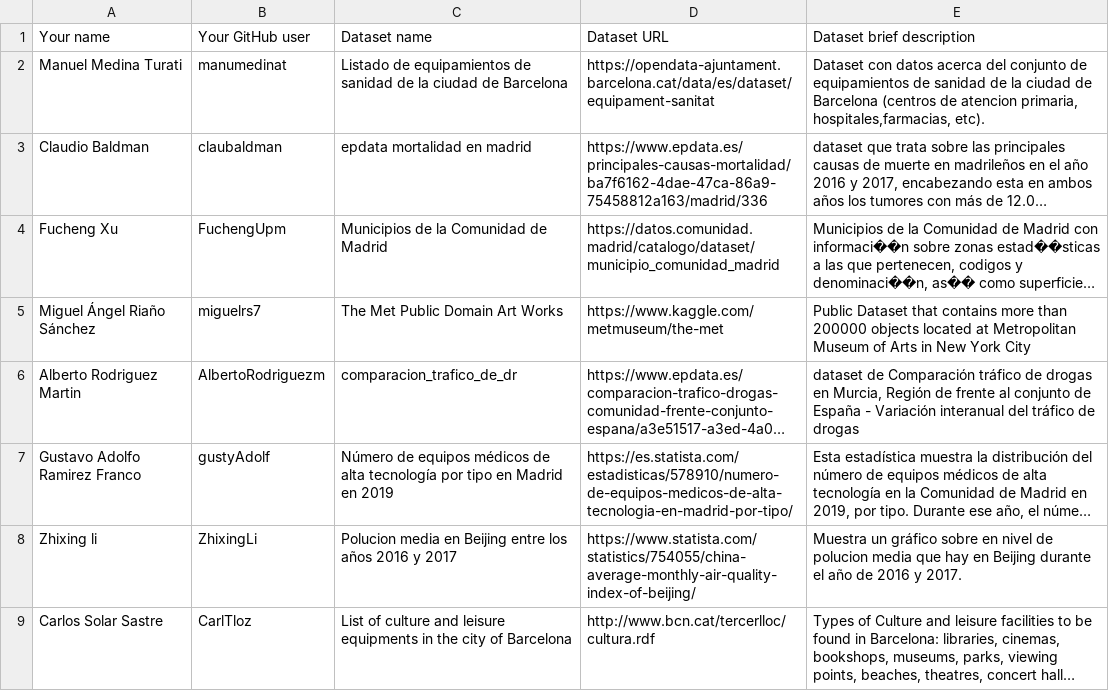
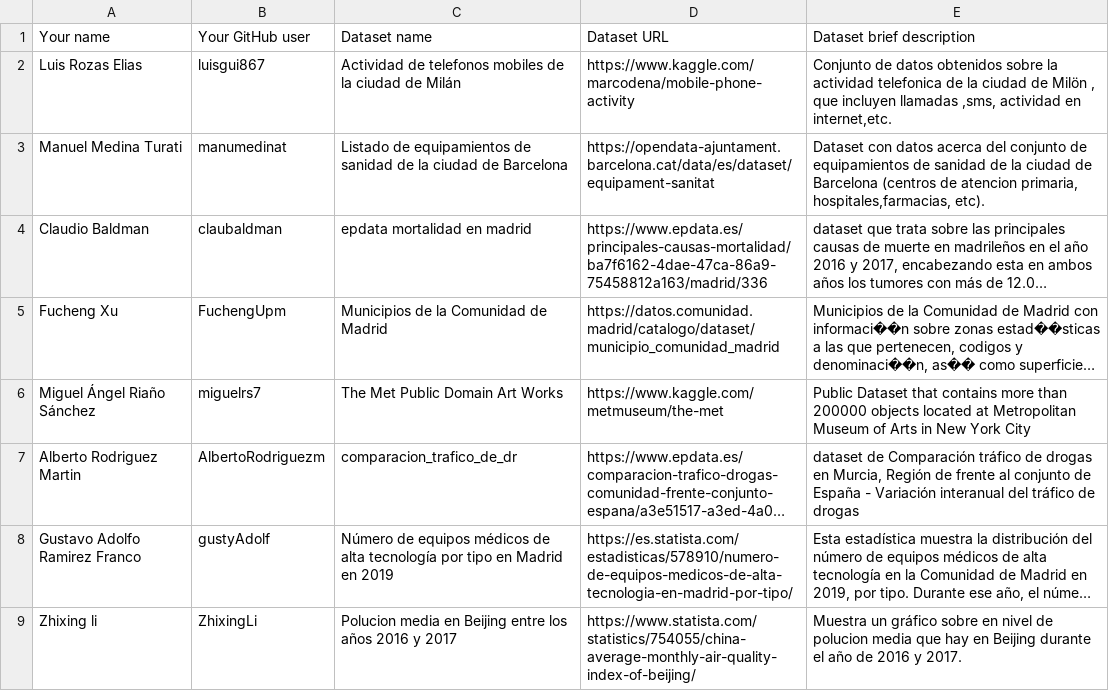
Before and after one commit to FacultadInformatica-LinkedData/Curso2019-2020, a CSV file: Assignment1/DatasetDescriptions.csv, drawn as a sheet; only a part is shown; the shorter side is filled out with more unchanged rows; long unchanged cells end in ….

Commit message:
Update DatasetDescriptions.csv

```diff
--- a/Assignment1/DatasetDescriptions.csv
+++ b/Assignment1/DatasetDescriptions.csv
@@ -1,2 +1,3 @@
 Your name; Your GitHub user; Dataset name; Dataset URL; Dataset brief description
+Luis  Rozas Elias;luisgui867;Actividad de telefonos mobiles de la ciudad de Milán;https://www.kaggle.com/marcodena/mobile-phone-activity;Conjunto de datos obtenidos sobre la actividad telefonica de la ciudad de Milön , que incluyen llamadas ,sms, actividad en internet,etc.
 Manuel Medina Turati;manumedinat;Listado de equipamientos de sanidad de la ciudad de Barcelona;https://opendata-ajuntament.barcelona.cat/data/es/dataset/equipament-sanitat;Dataset con datos acerca del conjunto de equipamientos de sanidad de la ciudad de Barcelona (centros de atencion primaria, hospitales,farmacias, etc).
```
